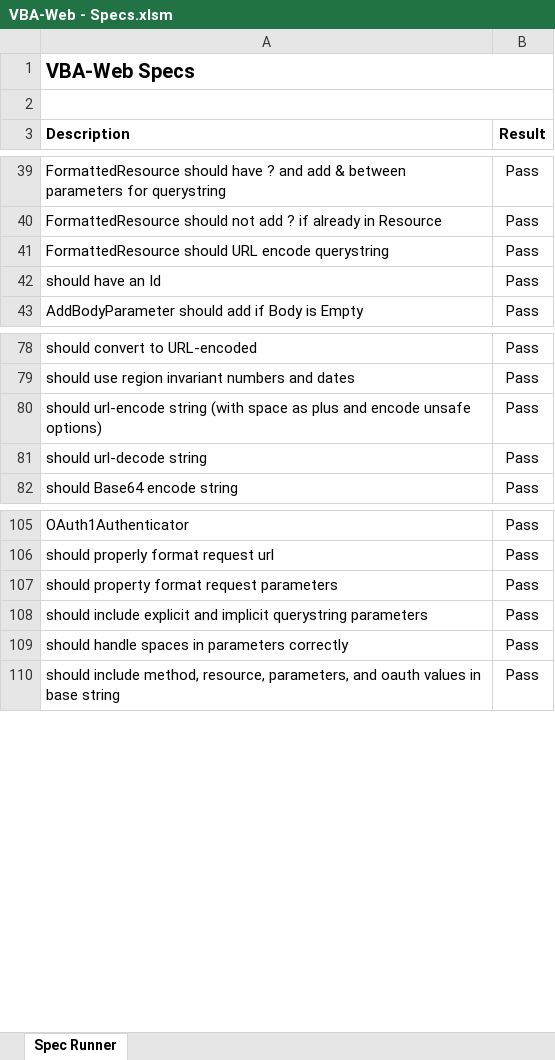
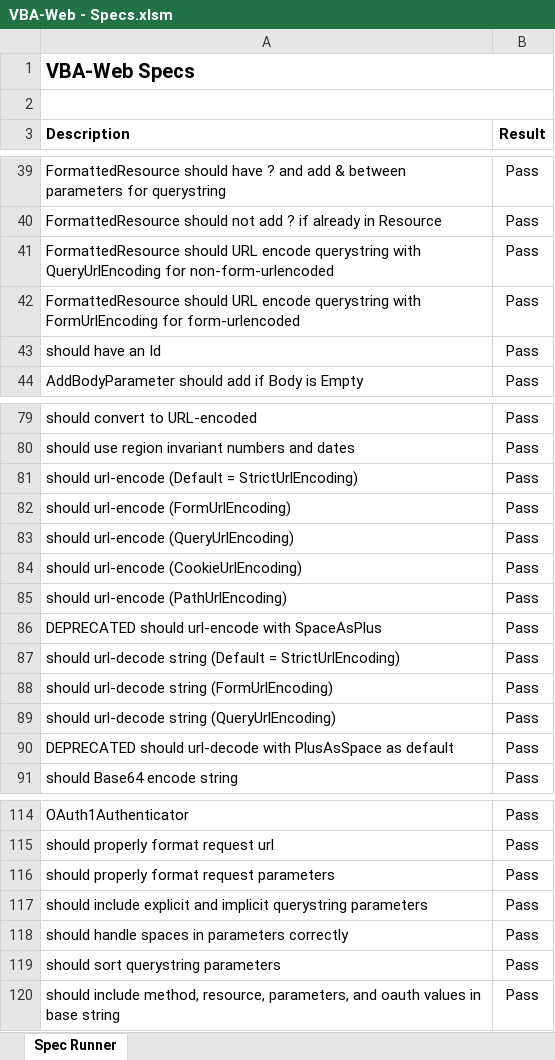
Before and after one commit to VBA-tools/VBA-Web, an Excel workbook: specs/VBA-Web - Specs.xlsm, sheet Spec Runner, drawn as a sheet; only a part is shown, gaps mark what is left out; values as stored, in another font and other column widths than the file's, no borders; charts and pictures and conditional formats not drawn; addresses are those after the commit; the diff names each change by its address in the sheet, - before the commit and + after, or states it on an @@ line.

```diff
--- a/specs/VBA-Web - Specs.xlsm (sheet Spec Runner)
+++ b/specs/VBA-Web - Specs.xlsm (sheet Spec Runner)
-A41 (Description): …encode querystring
+A41 (Description): …encode querystring with QueryUrlEncoding for non-form-urlencoded
+row 42: FormattedResource should URL encode querystring with FormUrlEncoding for form-urlencoded | Pass
-A81 (Description): should url-encode string (with space as plus and encode unsafe options)
+A81 (Description): should url-encode (Default = StrictUrlEncoding)
+row 82: should url-encode (FormUrlEncoding) | Pass
+row 83: should url-encode (QueryUrlEncoding) | Pass
+row 84: should url-encode (CookieUrlEncoding) | Pass
-A85 (Description): should url-decode string
+A85 (Description): should url-encode (PathUrlEncoding)
+row 86: DEPRECATED should url-encode with SpaceAsPlus | Pass
+row 87: should url-decode string (Default = StrictUrlEncoding) | Pass
+row 88: should url-decode string (FormUrlEncoding) | Pass
+row 89: should url-decode string (QueryUrlEncoding) | Pass
+row 90: DEPRECATED should url-decode with PlusAsSpace as default | Pass
-A116 (Description): should property format request parameters
+A116 (Description): should properly format request parameters
+row 119: should sort querystring parameters | Pass
```
Also changed, not shown: VBA-Web - Blank.xlsm, VBA-Web - Installer.xlsm, 10 other files.
